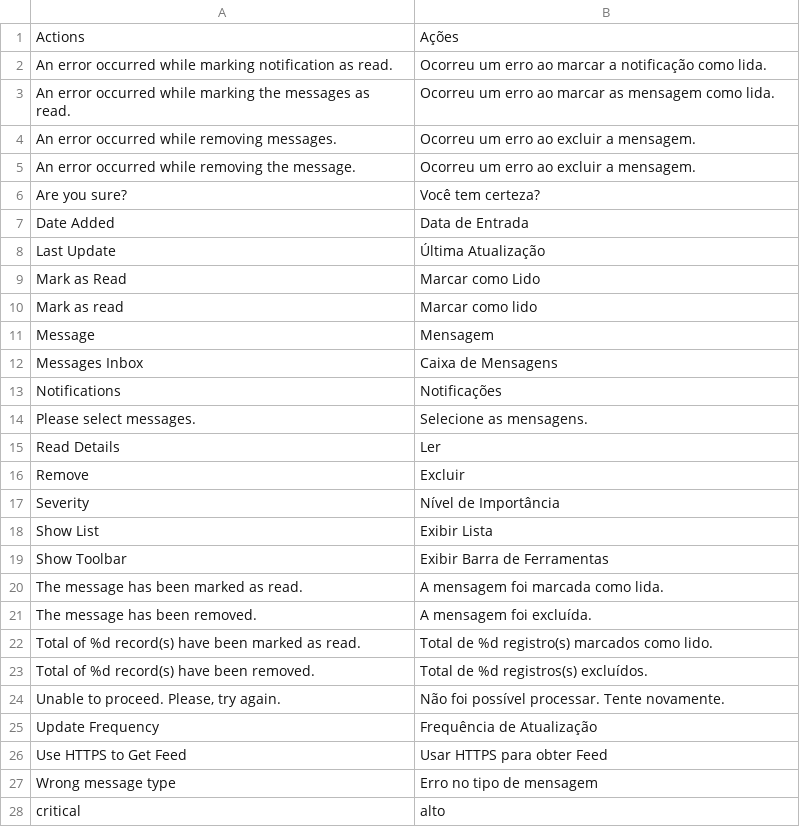
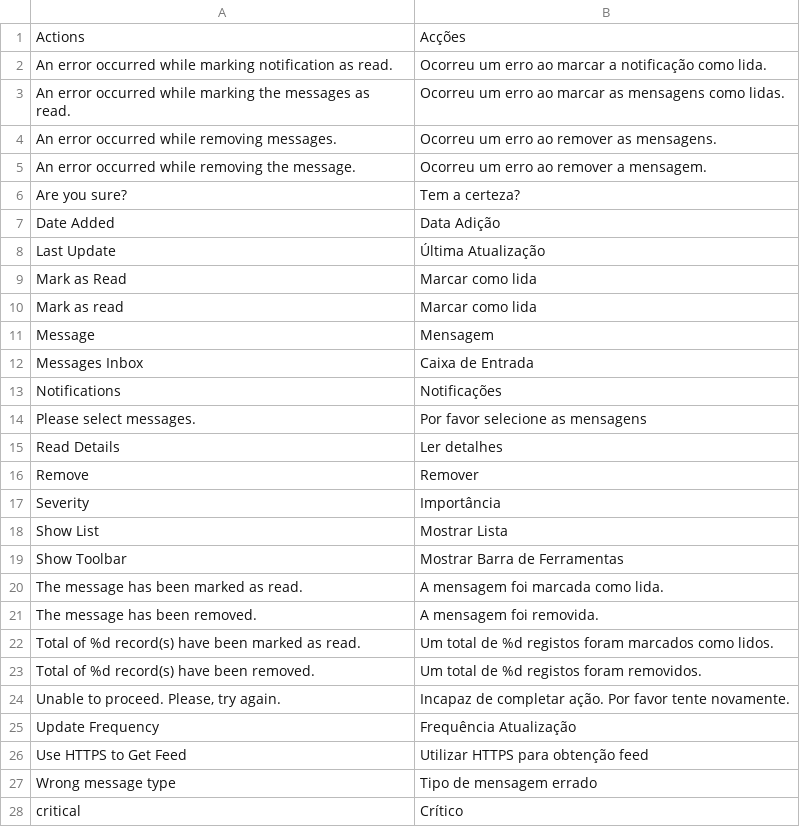
Before and after one commit to PedroTiagoSimao/Traducao-PT-PT-Magento-1.9.x, a CSV file: pt_PT/Mage_AdminNotification.csv, drawn as a sheet; only a part is shown; the diff covers the shown part only.

Commit message:
Completed translation
Completed translation

```diff
--- a/pt_PT/Mage_AdminNotification.csv
+++ b/pt_PT/Mage_AdminNotification.csv
@@ -1,28 +1,28 @@
-"Actions","Ações"
+"Actions","Acções"
 "An error occurred while marking notification as read.","Ocorreu um erro ao marcar a notificação como lida."
-"An error occurred while marking the messages as read.","Ocorreu um erro ao marcar as mensagem como lida."
-"An error occurred while removing messages.","Ocorreu um erro ao excluir a mensagem."
-"An error occurred while removing the message.","Ocorreu um erro ao excluir a mensagem."
-"Are you sure?","Você tem certeza?"
-"Date Added","Data de Entrada"
+"An error occurred while marking the messages as read.","Ocorreu um erro ao marcar as mensagens como lidas."
+"An error occurred while removing messages.","Ocorreu um erro ao remover as mensagens."
+"An error occurred while removing the message.","Ocorreu um erro ao remover a mensagem."
+"Are you sure?","Tem a certeza?"
+"Date Added","Data Adição"
 "Last Update","Última Atualização"
-"Mark as Read","Marcar como Lido"
-"Mark as read","Marcar como lido"
+"Mark as Read","Marcar como lida"
+"Mark as read","Marcar como lida"
 "Message","Mensagem"
-"Messages Inbox","Caixa de Mensagens"
+"Messages Inbox","Caixa de Entrada"
 "Notifications","Notificações"
-"Please select messages.","Selecione as mensagens."
-"Read Details","Ler"
-"Remove","Excluir"
-"Severity","Nível de Importância"
-"Show List","Exibir Lista"
-"Show Toolbar","Exibir Barra de Ferramentas"
+"Please select messages.","Por favor selecione as mensagens"
+"Read Details","Ler detalhes"
+"Remove","Remover"
+"Severity","Importância"
+"Show List","Mostrar Lista"
+"Show Toolbar","Mostrar Barra de Ferramentas"
 "The message has been marked as read.","A mensagem foi marcada como lida."
-"The message has been removed.","A mensagem foi excluída."
-"Total of %d record(s) have been marked as read.","Total de %d registro(s) marcados como lido."
-"Total of %d record(s) have been removed.","Total de %d registros(s) excluídos."
-"Unable to proceed. Please, try again.","Não foi possível processar. Tente novamente."
-"Update Frequency","Frequência de Atualização"
-"Use HTTPS to Get Feed","Usar HTTPS para obter Feed"
-"Wrong message type","Erro no tipo de mensagem"
-"critical","alto"
+"The message has been removed.","A mensagem foi removida."
+"Total of %d record(s) have been marked as read.","Um total de %d registos foram marcados como lidos."
+"Total of %d record(s) have been removed.","Um total de %d registos foram removidos."
+"Unable to proceed. Please, try again.","Incapaz de completar ação. Por favor tente novamente."
+"Update Frequency","Frequência Atualização"
+"Use HTTPS to Get Feed","Utilizar HTTPS para obtenção feed"
+"Wrong message type","Tipo de mensagem errado"
+"critical","Crítico"
```
Also changed, not shown: 3 edited cells elsewhere in this file.
